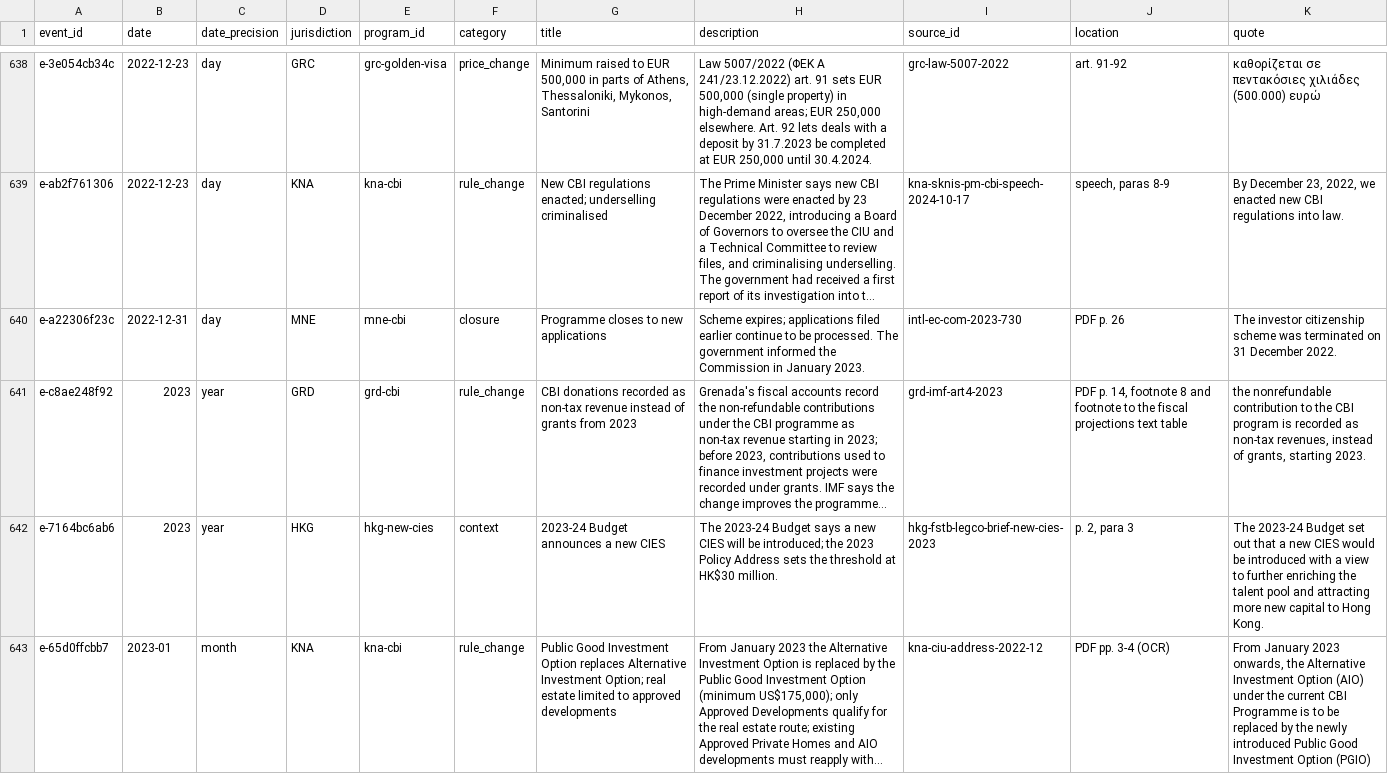
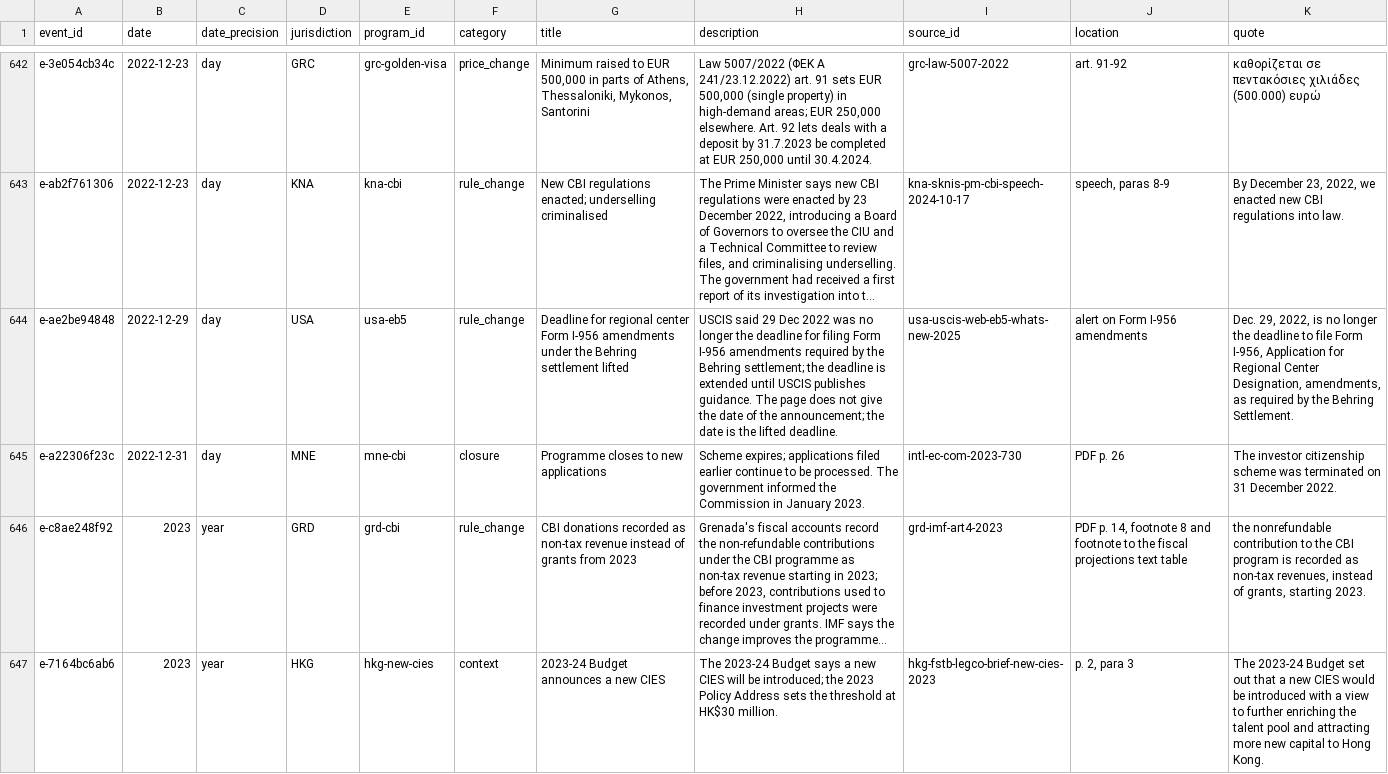
Before and after one commit to oscarleoo/data, a CSV file: topics/cbi/data/events.csv, drawn as a sheet; only a part is shown, gaps mark what is left out; the shorter side is filled out with more unchanged rows; long unchanged cells end in …; the diff covers the shown part only; the diff names each change by its address in the sheet, - before the commit and + after, or states it on an @@ line.

```diff
--- a/topics/cbi/data/events.csv
+++ b/topics/cbi/data/events.csv
+row 644: e-ae2be94848 | 2022-12-29 | day | USA | usa-eb5 | rule_change | Deadline for regional center Form I-956 amendments under the Behring settlement lifted | USCIS said 29 Dec 2022 was no longer the deadline for filing Form I-956 amendments required by the Behring settlement; the deadline is extended until USCIS publishes guidance. The page does not give the date of the announcement; the date is the lifted deadline. | usa-uscis-web-eb5-whats-new-2025 | alert on Form I-956 amendments | Dec. 29, 2022, is no longer the deadline to file Form I-956, Application for Regional Center Designation, amendments, as required by the Behring Settlement.
```
Also changed, not shown: 7 added rows elsewhere in this file, 3 other files.
